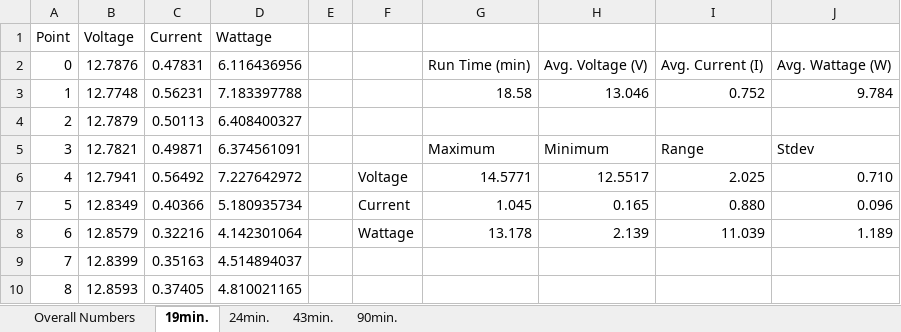
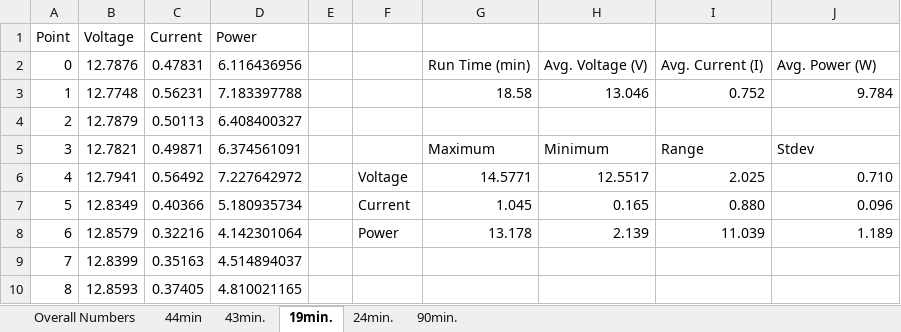
Before and after one commit to Gyrohammer/commapogo, an Excel workbook: power_data/summary.xlsx, sheet 19min., drawn as a sheet; only a part is shown; values as stored, in another font and other column widths than the file's, no borders; charts and pictures not drawn; the diff names each change by its address in the sheet, - before the commit and + after, or states it on an @@ line.

Commit message:
finalize power analysis

```diff
--- a/power_data/summary.xlsx (sheet 19min.)
+++ b/power_data/summary.xlsx (sheet 19min.)
+sheet tab: 44min
@@ sheet tab order changed: Overall Numbers | 44min | 43min. | 19min. | 24min. | 90min. @@
-D1: Wattage
+D1: Power
-J2: Avg. Wattage (W)
+J2: Avg. Power (W)
-F8: Wattage
+F8: Power
```
Also changed, not shown: sheet Overall Numbers, sheet 24min., sheet 43min., sheet 90min., formulas that keep their value, charts or pictures, 1 other file.
